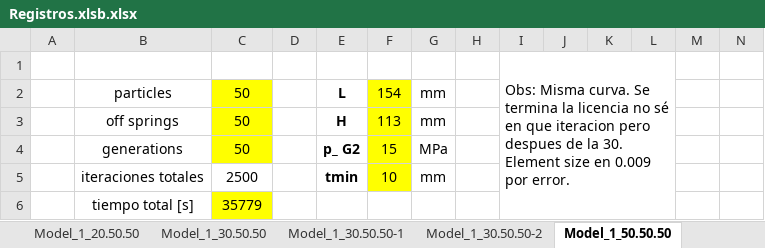
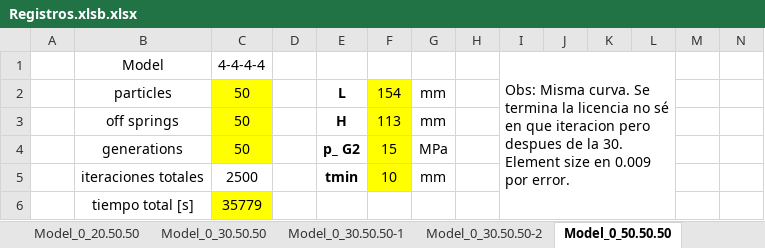
Before and after one commit to SoledadChubretovic/Tesis, an Excel workbook: Registros.xlsb.xlsx, sheet Model_0_50.50.50, drawn as a sheet; only a part is shown; values as stored, in another font and other column widths than the file's, no borders; charts and pictures not drawn; removed rows and columns are numbered as before the commit, all else as after; rows hold the shown columns only; the diff names each change by its address in the sheet, - before the commit and + after, or states it on an @@ line.

Commit message:
probando n gen con modelo 34343

```diff
--- a/Registros.xlsb.xlsx (sheet Model_0_50.50.50)
+++ b/Registros.xlsb.xlsx (sheet Model_0_50.50.50)
-sheet tab: Model_1_20.50.50
+sheet tab: Model_0_20.50.50
-sheet tab: Model_1_30.50.50
+sheet tab: Model_0_30.50.50
-sheet tab: Model_1_30.50.50-1
+sheet tab: Model_0_30.50.50-1
-sheet tab: Model_1_30.50.50-2
+sheet tab: Model_0_30.50.50-2
-sheet tab: Model_1_50.50.50
+sheet tab: Model_0_50.50.50
-row 1:  |  |  |  |  |  |  |  | Obs: Misma curva. Se termina la licencia no sé en que iteracion pero despues de la 30. Element size en 0.009 por error.
+row 1:  | Model | 4-4-4-4 |  |  |  |  |  | Obs: Misma curva. Se termina la licencia no sé en que iteracion pero despues de la 30. Element size en 0.009 por error.
```
Also changed, not shown: sheet Model_1_50.50.3xn_var, sheet Model_1_100.100.3xn_var, sheet Model_0_20.50.50, sheet Model_0_30.50.50-1, sheet Model_0_30.50.50-2, sheet Model_0_30.50.50, 1 more sheet, other sheet tabs, charts or pictures, 13 other files.
